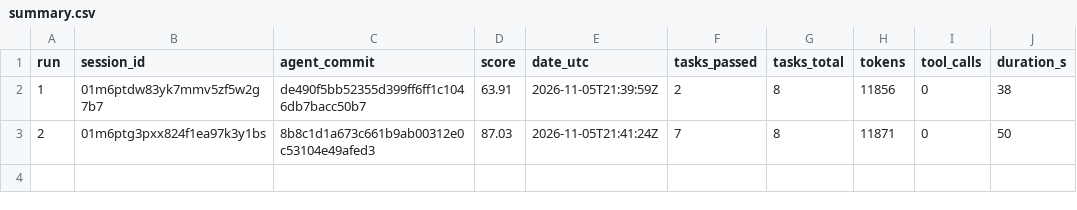
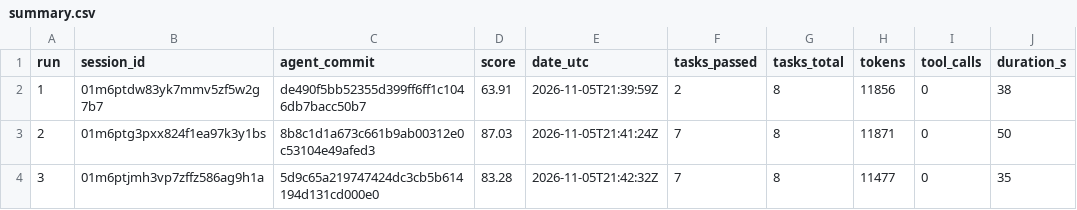
Before and after one commit to udirobert/aeroloop, a CSV file: runs/summary.csv, drawn as a sheet.

Commit message:
run 03: score 83.28
TrueForge session: 01m6ptjmh3vp7zffz586ag9h1a
agent_commit: 5d9c65a219747424dc3cb5b614194d131cd000e0

```diff
--- a/runs/summary.csv
+++ b/runs/summary.csv
@@ -3 +3,2 @@ run,session_id,agent_commit,score,date_utc,tasks_passed,tasks_total,tokens,tool_
 2,01m6ptg3pxx824f1ea97k3y1bs,8b8c1d1a673c661b9ab00312e0c53104e49afed3,87.03,2026-11-05T21:41:24Z,7,8,11871,0,50
+3,01m6ptjmh3vp7zffz586ag9h1a,5d9c65a219747424dc3cb5b614194d131cd000e0,83.28,2026-11-05T21:42:32Z,7,8,11477,0,35
```
Also changed, not shown: 3 other files.
